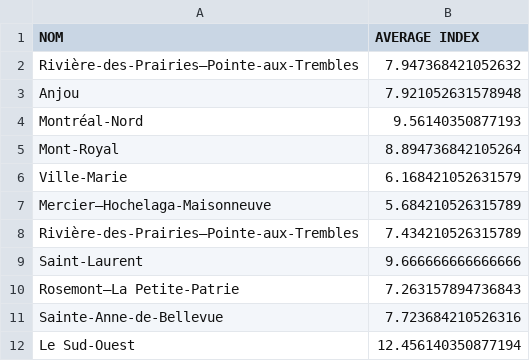
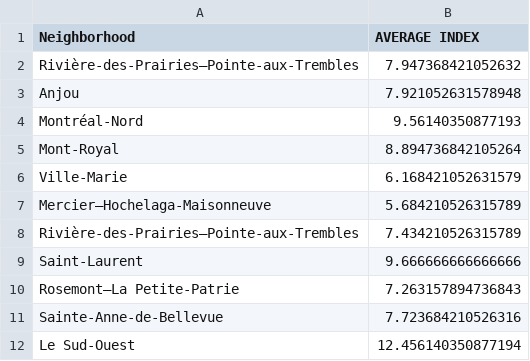
Before and after one commit to mylinhtang/conuhacksIV, a CSV file: flask_server/output files/average_air_filtered_with_borough.csv, drawn as a sheet.

```diff
--- a/flask_server/output files/average_air_filtered_with_borough.csv
+++ b/flask_server/output files/average_air_filtered_with_borough.csv
@@ -1,2 +1,2 @@
-NOM,AVERAGE INDEX
+Neighborhood,AVERAGE INDEX
 Rivière-des-Prairies–Pointe-aux-Trembles,7.947368421052632
```
Also changed, not shown: 8 other files.
